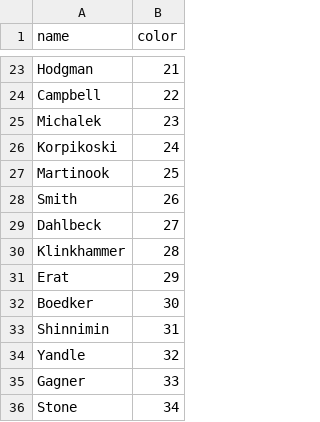
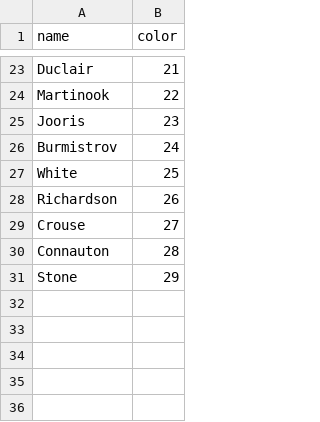
Before and after one commit to Mbrownshoes/habs, a CSV file: Arizona_players.csv, drawn as a sheet; only a part is shown, gaps mark what is left out; removed rows and columns are numbered as before the commit, all else as after; the diff covers the shown part only; the diff names each change by its address in the sheet, - before the commit and + after, or states it on an @@ line.

```diff
--- a/Arizona_players.csv
+++ b/Arizona_players.csv
-A23 (name): Hodgman
+A23 (name): Duclair
-row 24: Campbell | 22
-row 25: Michalek | 23
-row 26: Korpikoski | 24
-B24 (color): 25
+B24 (color): 22
+row 25: Jooris | 23
+row 26: Burmistrov | 24
+row 27: White | 25
-A28 (name): Smith
+A28 (name): Richardson
-A29 (name): Dahlbeck
+A29 (name): Crouse
-A30 (name): Klinkhammer
+A30 (name): Connauton
-row 31: Erat | 29
-row 32: Boedker | 30
-row 33: Shinnimin | 31
-row 34: Yandle | 32
-row 35: Gagner | 33
-B31 (color): 34
+B31 (color): 29
```
Also changed, not shown: 12 added rows, 12 removed rows and 8 edited cells elsewhere in this file, Carolina_players.csv, Colorado_players.csv, 56 other files.
